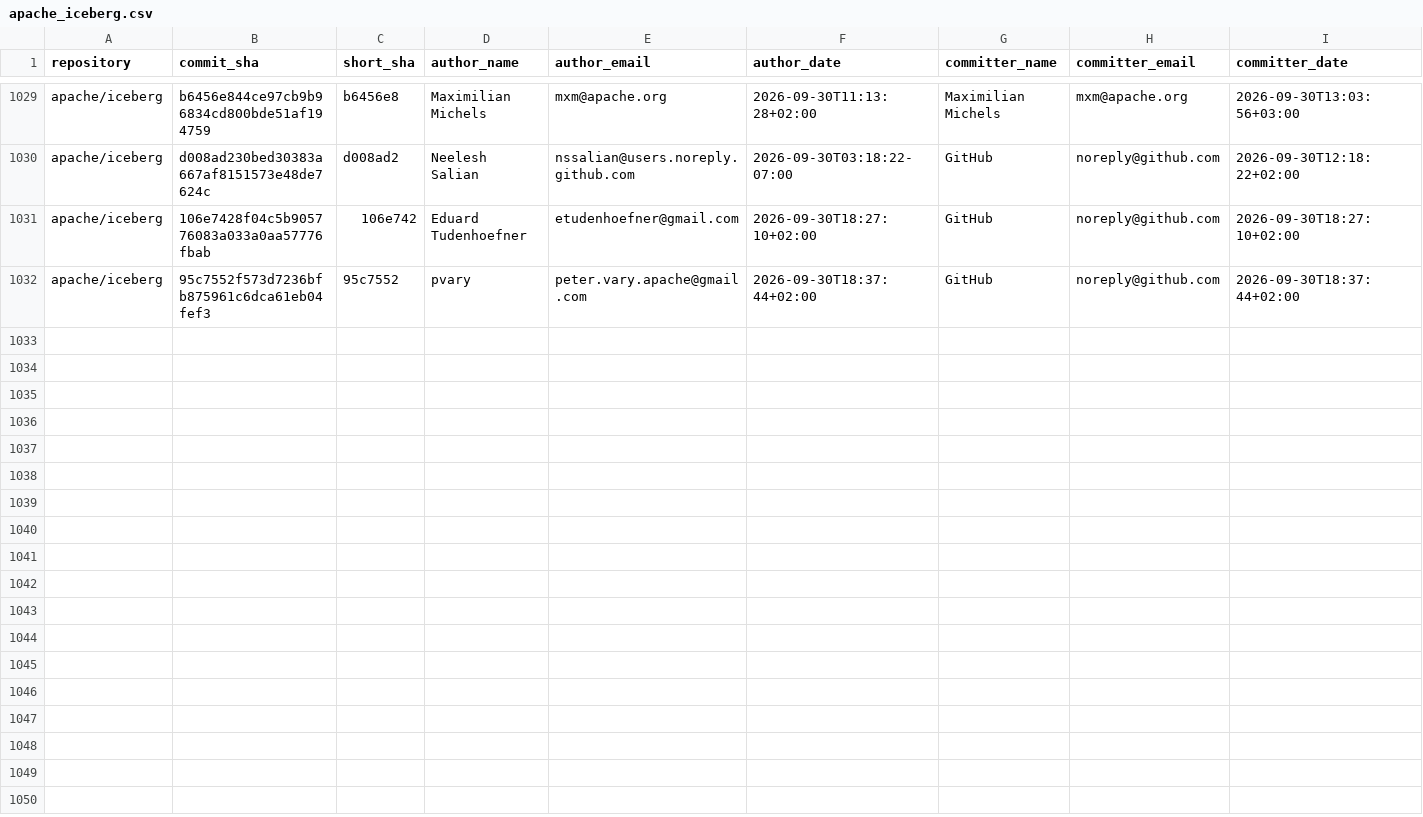
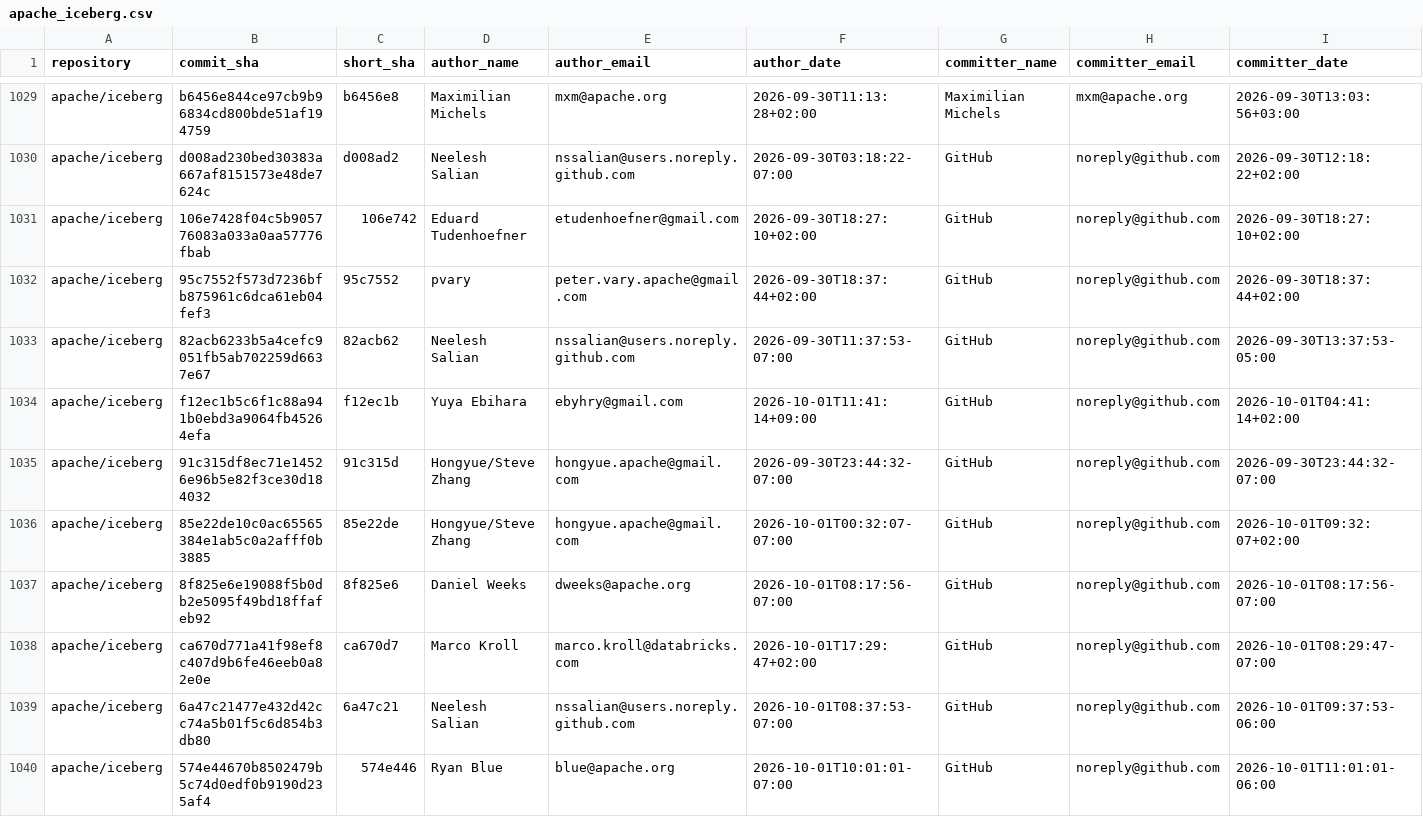
Before and after one commit to kevinjqliu/iceberg-activity-tracker, a CSV file: data/commits/apache_iceberg.csv, drawn as a sheet; only a part is shown, gaps mark what is left out; rows hold the shown columns only; the diff names each change by its address in the sheet, - before the commit and + after, or states it on an @@ line.

```diff
--- a/data/commits/apache_iceberg.csv
+++ b/data/commits/apache_iceberg.csv
+row 1033: apache/iceberg | 82acb6233b5a4cefc9051fb5ab702259d6637e67 | 82acb62 | Neelesh Salian | nssalian@users.noreply.github.com | 2026-09-30T11:37:53-07:00 | GitHub | noreply@github.com | 2026-09-30T13:37:53-05:00
+row 1034: apache/iceberg | f12ec1b5c6f1c88a941b0ebd3a9064fb45264efa | f12ec1b | Yuya Ebihara | ebyhry@gmail.com | 2026-10-01T11:41:14+09:00 | GitHub | noreply@github.com | 2026-10-01T04:41:14+02:00
+row 1035: apache/iceberg | 91c315df8ec71e14526e96b5e82f3ce30d184032 | 91c315d | Hongyue/Steve Zhang | hongyue.apache@gmail.com | 2026-09-30T23:44:32-07:00 | GitHub | noreply@github.com | 2026-09-30T23:44:32-07:00
+row 1036: apache/iceberg | 85e22de10c0ac65565384e1ab5c0a2afff0b3885 | 85e22de | Hongyue/Steve Zhang | hongyue.apache@gmail.com | 2026-10-01T00:32:07-07:00 | GitHub | noreply@github.com | 2026-10-01T09:32:07+02:00
+row 1037: apache/iceberg | 8f825e6e19088f5b0db2e5095f49bd18ffafeb92 | 8f825e6 | Daniel Weeks | dweeks@apache.org | 2026-10-01T08:17:56-07:00 | GitHub | noreply@github.com | 2026-10-01T08:17:56-07:00
+row 1038: apache/iceberg | ca670d771a41f98ef8c407d9b6fe46eeb0a82e0e | ca670d7 | Marco Kroll | marco.kroll@databricks.com | 2026-10-01T17:29:47+02:00 | GitHub | noreply@github.com | 2026-10-01T08:29:47-07:00
+row 1039: apache/iceberg | 6a47c21477e432d42cc74a5b01f5c6d854b3db80 | 6a47c21 | Neelesh Salian | nssalian@users.noreply.github.com | 2026-10-01T08:37:53-07:00 | GitHub | noreply@github.com | 2026-10-01T09:37:53-06:00
+row 1040: apache/iceberg | 574e44670b8502479b5c74d0edf0b9190d235af4 | 574e446 | Ryan Blue | blue@apache.org | 2026-10-01T10:01:01-07:00 | GitHub | noreply@github.com | 2026-10-01T11:01:01-06:00
```
Also changed, not shown: 2 other files.
